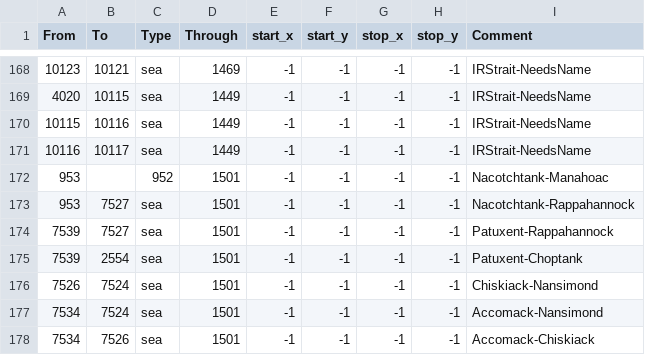
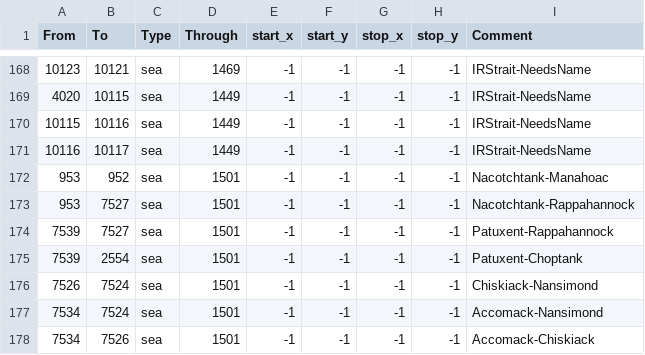
Before and after one commit to Amazonys/Atlas-Novum, a CSV file: map/adjacencies.csv, drawn as a sheet; only a part is shown, gaps mark what is left out; the diff names each change by its address in the sheet, - before the commit and + after, or states it on an @@ line.

```diff
--- a/map/adjacencies.csv
+++ b/map/adjacencies.csv
-B172 (To): (empty)
+B172 (To): 952
-C172 (Type): 952
+C172 (Type): sea
```
Also changed, not shown: 19 other files.
